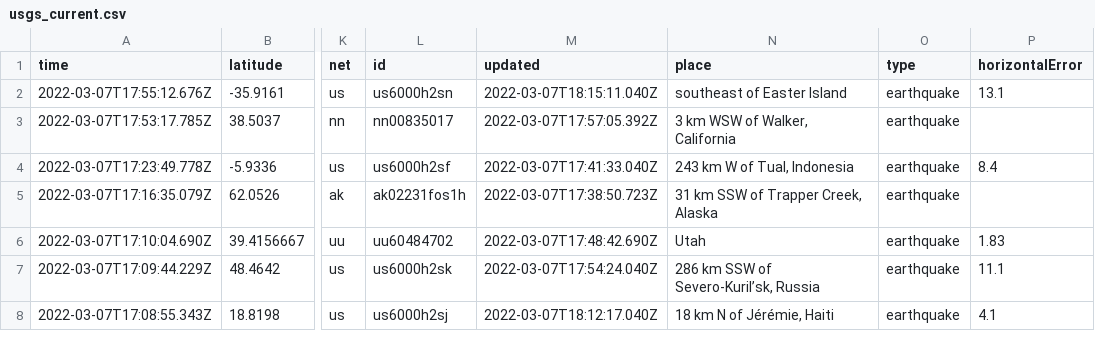
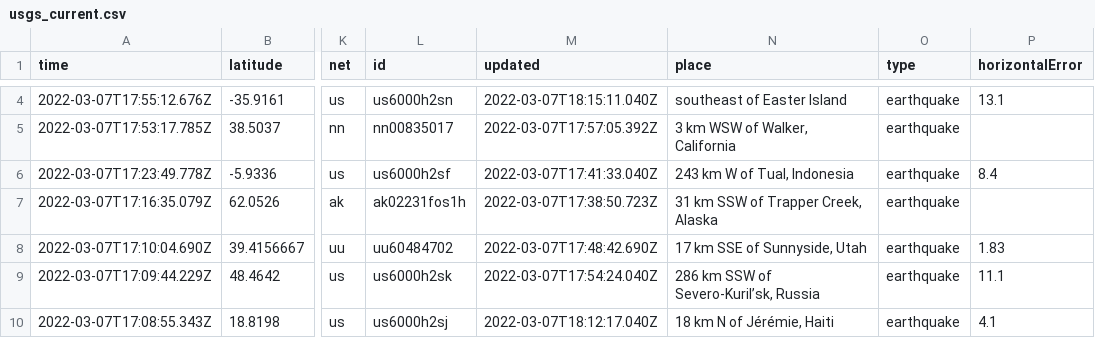
Before and after one commit to clayton-aldern/nicar-ghactions, a CSV file: usgs_current.csv, drawn as a sheet; only a part is shown, gaps mark what is left out; addresses are those after the commit; the diff covers the shown part only; the diff names each change by its address in the sheet, - before the commit and + after, or states it on an @@ line.

```diff
--- a/usgs_current.csv
+++ b/usgs_current.csv
-N8 (place): Utah
+N8 (place): 17 km SSE of Sunnyside, Utah
```
Also changed, not shown: 4 added rows, 2 removed rows and 6 edited cells elsewhere in this file, usgs_main.csv.
